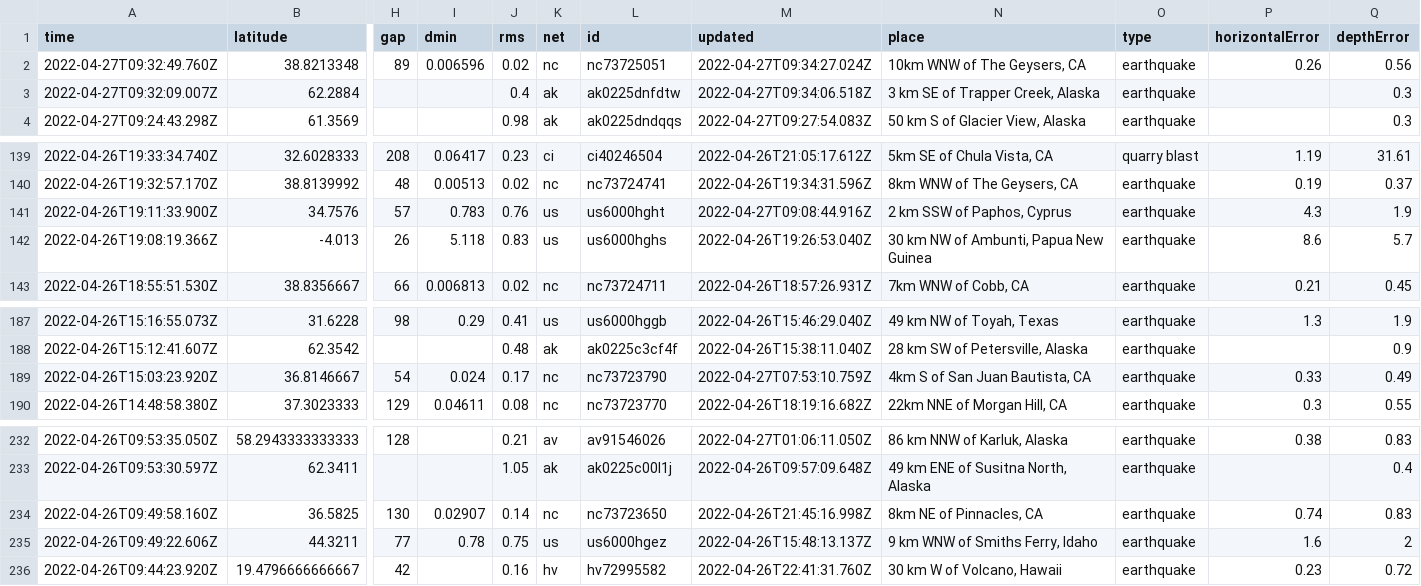
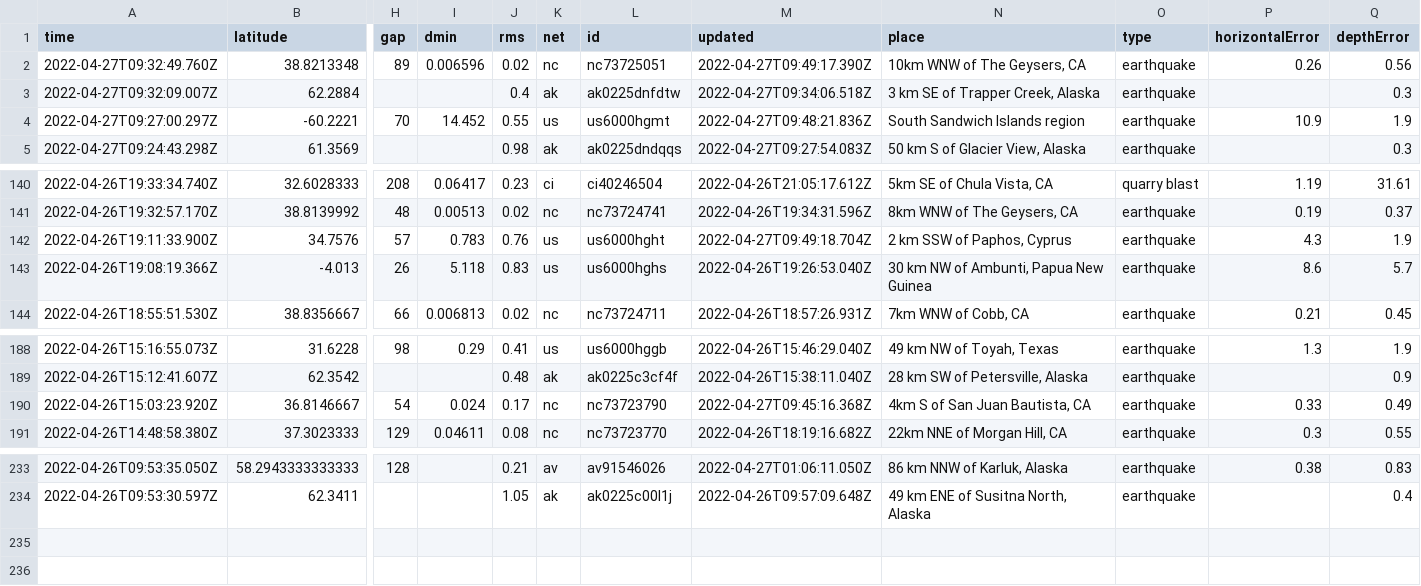
Before and after one commit to invisibae/nicar22-github-actions, a CSV file: usgs_current.csv, drawn as a sheet; only a part is shown, gaps mark what is left out; removed rows and columns are numbered as before the commit, all else as after; rows hold the shown columns only; the diff names each change by its address in the sheet, - before the commit and + after, or states it on an @@ line.

```diff
--- a/usgs_current.csv
+++ b/usgs_current.csv
-M2 (updated): 2022-04-27T09:34:27.024Z
+M2 (updated): 2022-04-27T09:49:17.390Z
+row 4: 2022-04-27T09:27:00.297Z | -60.2221 | 70 | 14.452 | 0.55 | us | us6000hgmt | 2022-04-27T09:48:21.836Z | South Sandwich Islands region | earthquake | 10.9 | 1.9
-M142 (updated): 2022-04-27T09:08:44.916Z
+M142 (updated): 2022-04-27T09:49:18.704Z
-M190 (updated): 2022-04-27T07:53:10.759Z
+M190 (updated): 2022-04-27T09:45:16.368Z
-row 234: 2022-04-26T09:49:58.160Z | 36.5825 | 130 | 0.02907 | 0.14 | nc | nc73723650 | 2022-04-26T21:45:16.998Z | 8km NE of Pinnacles, CA | earthquake | 0.74 | 0.83
-row 235: 2022-04-26T09:49:22.606Z | 44.3211 | 77 | 0.78 | 0.75 | us | us6000hgez | 2022-04-26T15:48:13.137Z | 9 km WNW of Smiths Ferry, Idaho | earthquake | 1.6 | 2
-row 236: 2022-04-26T09:44:23.920Z | 19.4796666666667 | 42 |  | 0.16 | hv | hv72995582 | 2022-04-26T22:41:31.760Z | 30 km W of Volcano, Hawaii | earthquake | 0.23 | 0.72
```
Also changed, not shown: 1 other file.
